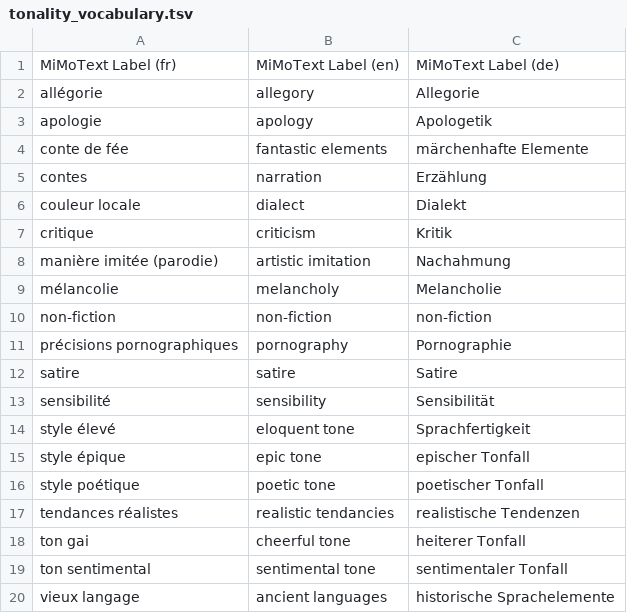
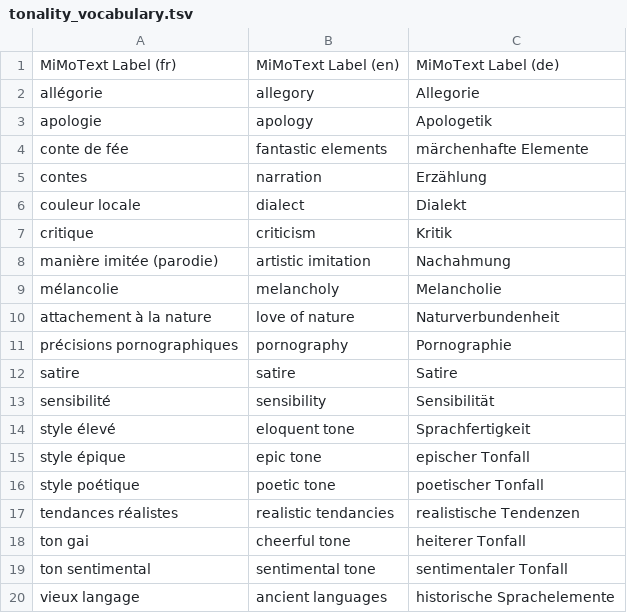
Before and after one commit to MiMoText/vocabularies, a TSV file: tonality_vocabulary.tsv, drawn as a sheet.

Commit message:
splitting former non-fiction

```diff
--- a/tonality_vocabulary.tsv
+++ b/tonality_vocabulary.tsv
@@ -9,3 +9,3 @@ manière imitée (parodie)	artistic imitation 	Nachahmung
 mélancolie	melancholy	Melancholie
-non-fiction	non-fiction	non-fiction
+attachement à la nature 	love of nature	Naturverbundenheit
 précisions pornographiques	pornography	Pornographie
```
Also changed, not shown: 1 other file.
